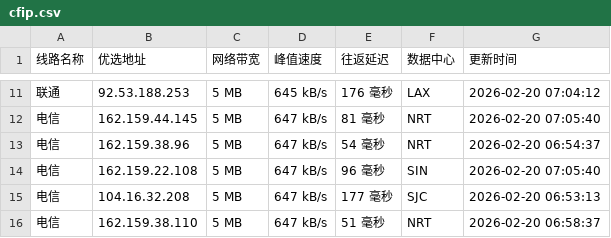
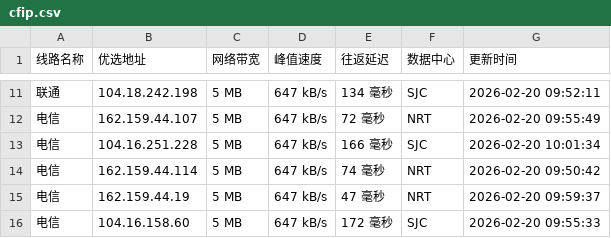
Before and after one commit to yuanxiawan/cfipv4db, a CSV file: cfip.csv, drawn as a sheet; only a part is shown, gaps mark what is left out; the diff covers the shown part only.

```diff
--- a/cfip.csv
+++ b/cfip.csv
@@ -11,6 +11,6 @@
-联通,92.53.188.253,5 MB,645 kB/s,176 毫秒,LAX,2026-02-20 07:04:12
-电信,162.159.44.145,5 MB,647 kB/s,81 毫秒,NRT,2026-02-20 07:05:40
-电信,162.159.38.96,5 MB,647 kB/s,54 毫秒,NRT,2026-02-20 06:54:37
-电信,162.159.22.108,5 MB,647 kB/s,96 毫秒,SIN,2026-02-20 07:05:40
-电信,104.16.32.208,5 MB,647 kB/s,177 毫秒,SJC,2026-02-20 06:53:13
-电信,162.159.38.110,5 MB,647 kB/s,51 毫秒,NRT,2026-02-20 06:58:37
+联通,104.18.242.198,5 MB,647 kB/s,134 毫秒,SJC,2026-02-20 09:52:11
+电信,162.159.44.107,5 MB,647 kB/s,72 毫秒,NRT,2026-02-20 09:55:49
+电信,104.16.251.228,5 MB,647 kB/s,166 毫秒,SJC,2026-02-20 10:01:34
+电信,162.159.44.114,5 MB,647 kB/s,74 毫秒,NRT,2026-02-20 09:50:42
+电信,162.159.44.19,5 MB,647 kB/s,47 毫秒,NRT,2026-02-20 09:59:37
+电信,104.16.158.60,5 MB,647 kB/s,172 毫秒,SJC,2026-02-20 09:55:33
```
Also changed, not shown: 35 edited cells elsewhere in this file, 1 other file.
